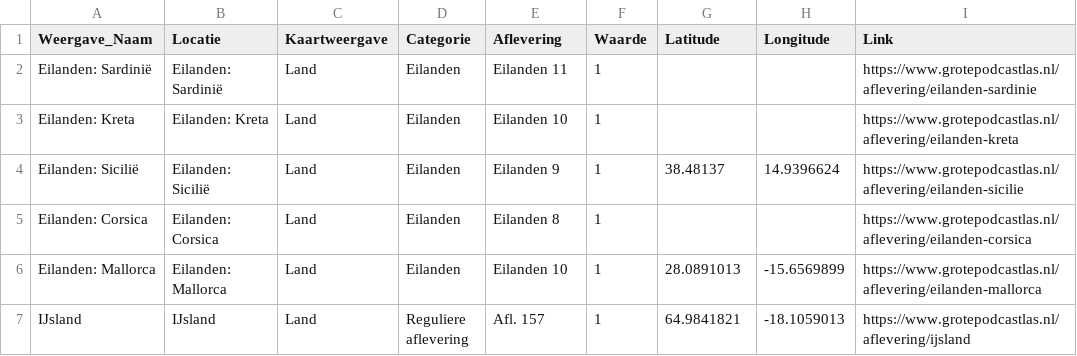
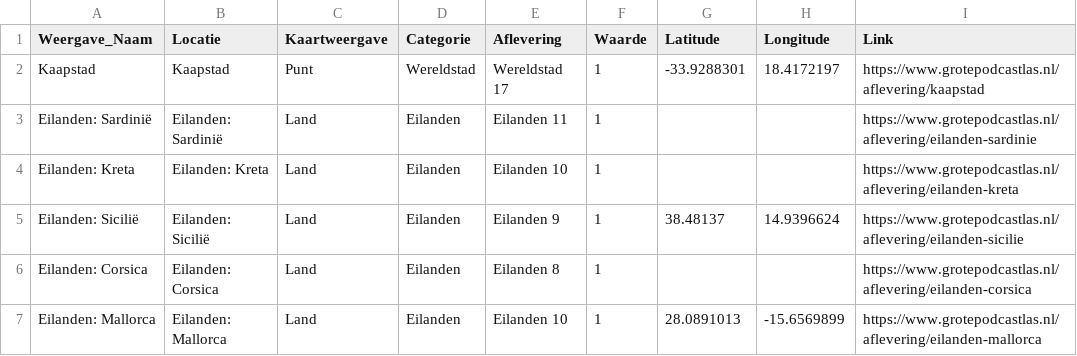
Before and after one commit to sander-pixel-boop/De_Grote_Podcastlas, a CSV file: data.csv, drawn as a sheet; only a part is shown; the shorter side is filled out with more unchanged rows.

```diff
--- a/data.csv
+++ b/data.csv
@@ -1,2 +1,3 @@
 Weergave_Naam,Locatie,Kaartweergave,Categorie,Aflevering,Waarde,Latitude,Longitude,Link
+Kaapstad,Kaapstad,Punt,Wereldstad,Wereldstad 17,1,-33.9288301,18.4172197,https://www.grotepodcastlas.nl/aflevering/kaapstad
 Eilanden: Sardinië,Eilanden: Sardinië,Land,Eilanden,Eilanden 11,1,,,https://www.grotepodcastlas.nl/aflevering/eilanden-sardinie
```
